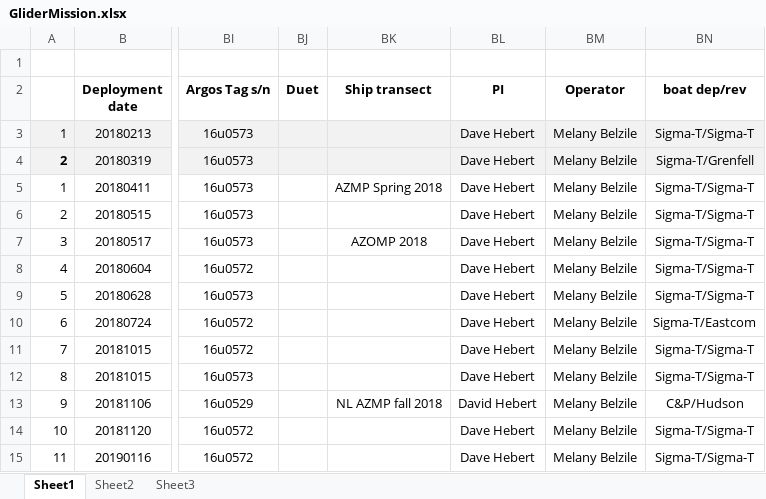
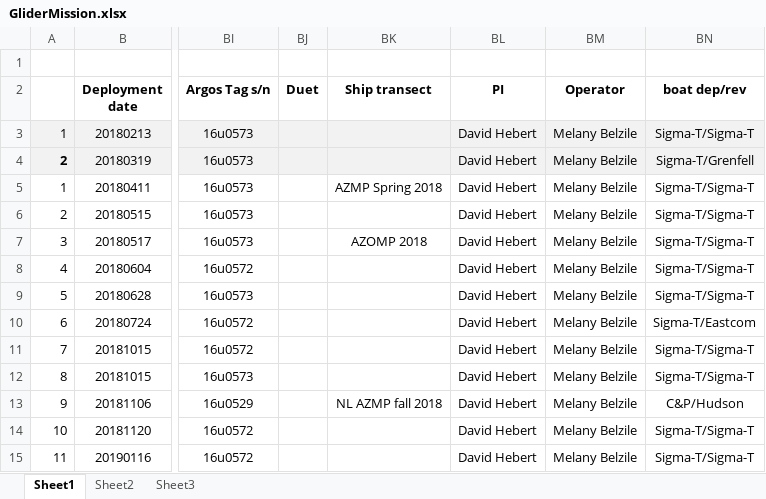
Before and after one commit to DFOglider/pilotingApp, an Excel workbook: GliderMission.xlsx, sheet Sheet1, drawn as a sheet; only a part is shown, gaps mark what is left out; values as stored, in another font and other column widths than the file's, no borders; the diff covers the shown part only; the diff names each change by its address in the sheet, - before the commit and + after, or states it on an @@ line.

Commit message:
Update GliderMission.xlsx

```diff
--- a/GliderMission.xlsx (sheet Sheet1)
+++ b/GliderMission.xlsx (sheet Sheet1)
-BL3:BL12 (PI): Dave Hebert
+BL3:BL12 (PI): David Hebert
-BL14:BL15 (PI): Dave Hebert
+BL14:BL15 (PI): David Hebert
```
Also changed, not shown: 1 added row, 1 removed row, 75 edited cells and cell formats elsewhere in this sheet.
